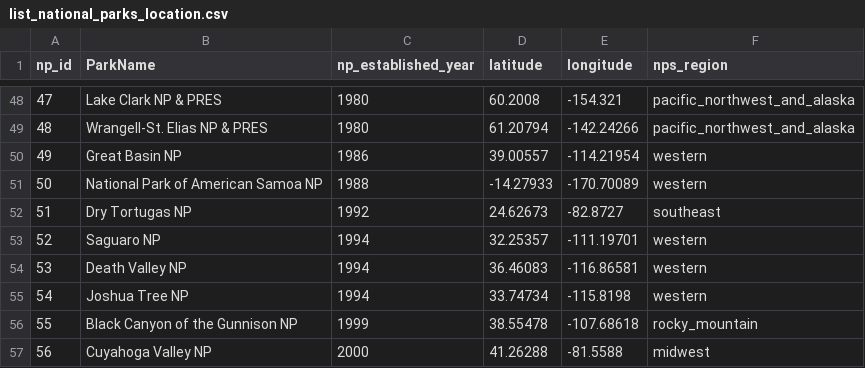
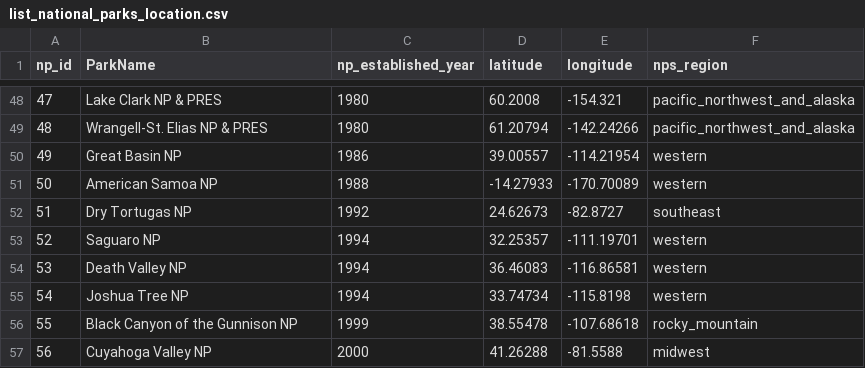
Before and after one commit to canfielder/national_parks, a CSV file: data/list_national_parks_location.csv, drawn as a sheet; only a part is shown, gaps mark what is left out.

```diff
--- a/data/list_national_parks_location.csv
+++ b/data/list_national_parks_location.csv
@@ -50,3 +50,3 @@ np_id,ParkName,np_established_year,latitude,longitude,nps_region
 49,Great Basin NP,1986,39.00557,-114.21954,western
-50,National Park of American Samoa NP,1988,-14.27933,-170.70089,western
+50,American Samoa NP,1988,-14.27933,-170.70089,western
 51,Dry Tortugas NP,1992,24.62673,-82.8727,southeast
```
Also changed, not shown: 1 other file.
